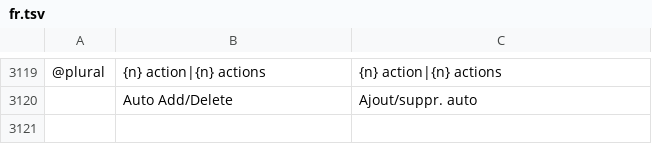
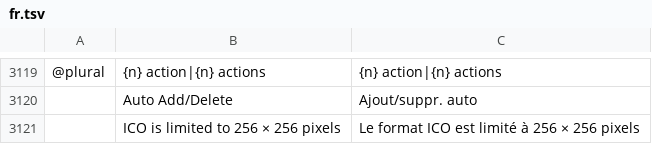
Before and after one commit to GabryelTenorio/photocraft, a TSV file: crates/ui-egui/src/i18n/fr.tsv, drawn as a sheet; only a part is shown, gaps mark what is left out; the diff names each change by its address in the sheet, - before the commit and + after, or states it on an @@ line.

```diff
--- a/crates/ui-egui/src/i18n/fr.tsv
+++ b/crates/ui-egui/src/i18n/fr.tsv
+row 3121:  | ICO is limited to 256 × 256 pixels | Le format ICO est limité à 256 × 256 pixels
```
Also changed, not shown: crates/ui-egui/src/i18n/el.tsv, crates/ui-egui/src/i18n/hu.tsv, 17 other files.
